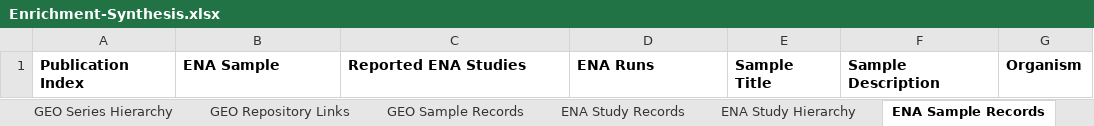
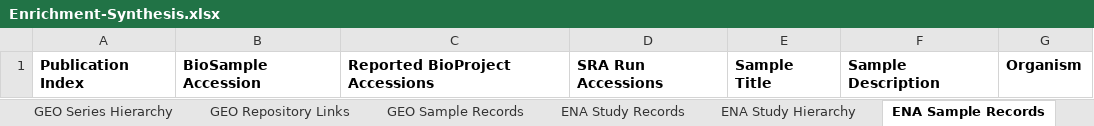
Before and after one commit to AWEyre7147/deathmap-ai, an Excel workbook: data/templates/Enrichment-Synthesis.xlsx, sheet ENA Sample Records, drawn as a sheet; values as stored, in another font and other column widths than the file's, no borders; the diff names each change by its address in the sheet, - before the commit and + after, or states it on an @@ line.

```diff
--- a/data/templates/Enrichment-Synthesis.xlsx (sheet ENA Sample Records)
+++ b/data/templates/Enrichment-Synthesis.xlsx (sheet ENA Sample Records)
-B1: ENA Sample
+B1: BioSample Accession
-C1: Reported ENA Studies
+C1: Reported BioProject Accessions
-D1: ENA Runs
+D1: SRA Run Accessions
```
Also changed, not shown: sheet ArrayExpress Sample Records, sheet PubMed-SRA Links, sheet ENA Run Records, sheet ENA Experiment Records, sheet GEO Sample Records, sheet GEO Series Hierarchy, 9 more sheets, data/templates/BioStudies-ArrayExpress-Enrichment.xlsx, data/templates/DeathMap-AI-output-backup.xlsx, 50 other files.
